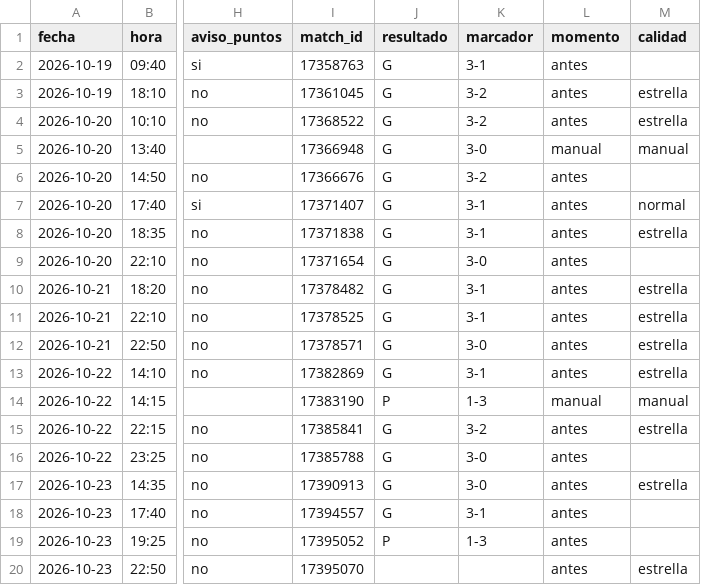
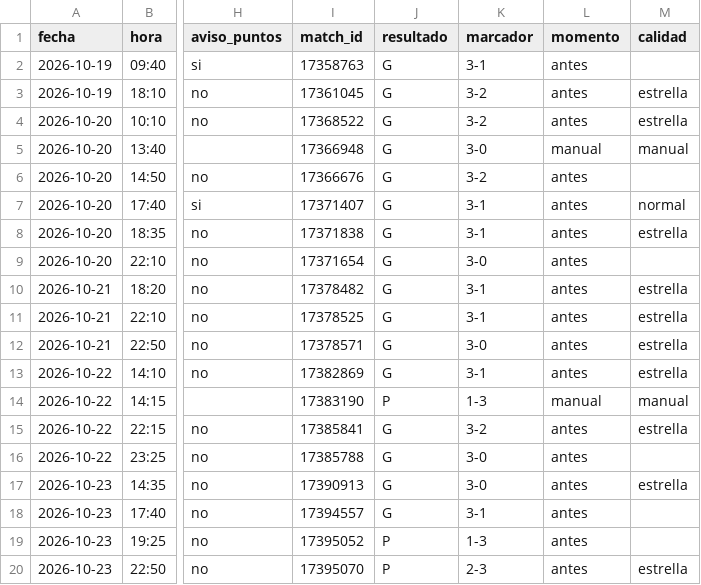
Before and after one commit to manuvaldespartera3-netizen/tt-avisador, a CSV file: picks.csv, drawn as a sheet; only a part is shown, gaps mark what is left out; the diff names each change by its address in the sheet, - before the commit and + after, or states it on an @@ line.

Commit message:
Historial de picks

```diff
--- a/picks.csv
+++ b/picks.csv
-J20 (resultado): (empty)
+J20 (resultado): P
-K20 (marcador): (empty)
+K20 (marcador): 2-3
```
